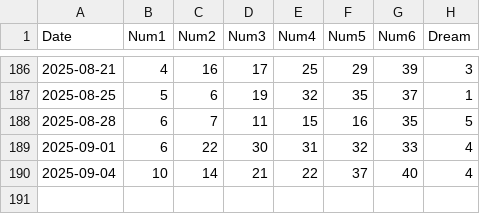
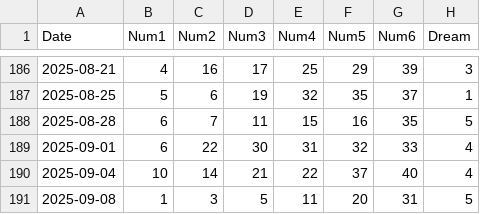
Before and after one commit to pjmv2222/tienda-web-lotoAI-1, a CSV file: IAs-Loto/EuroDreams/DataFrame_EuroDreams.csv, drawn as a sheet; only a part is shown, gaps mark what is left out; the diff names each change by its address in the sheet, - before the commit and + after, or states it on an @@ line.

```diff
--- a/IAs-Loto/EuroDreams/DataFrame_EuroDreams.csv
+++ b/IAs-Loto/EuroDreams/DataFrame_EuroDreams.csv
+row 191: 2025-09-08 | 1 | 3 | 5 | 11 | 20 | 31 | 5
```
Also changed, not shown: IAs-Loto/Bonoloto/DataFrame_Bonoloto.csv, IAs-Loto/ElGordo/DataFrame_ElGordo.csv, 53 other files.
